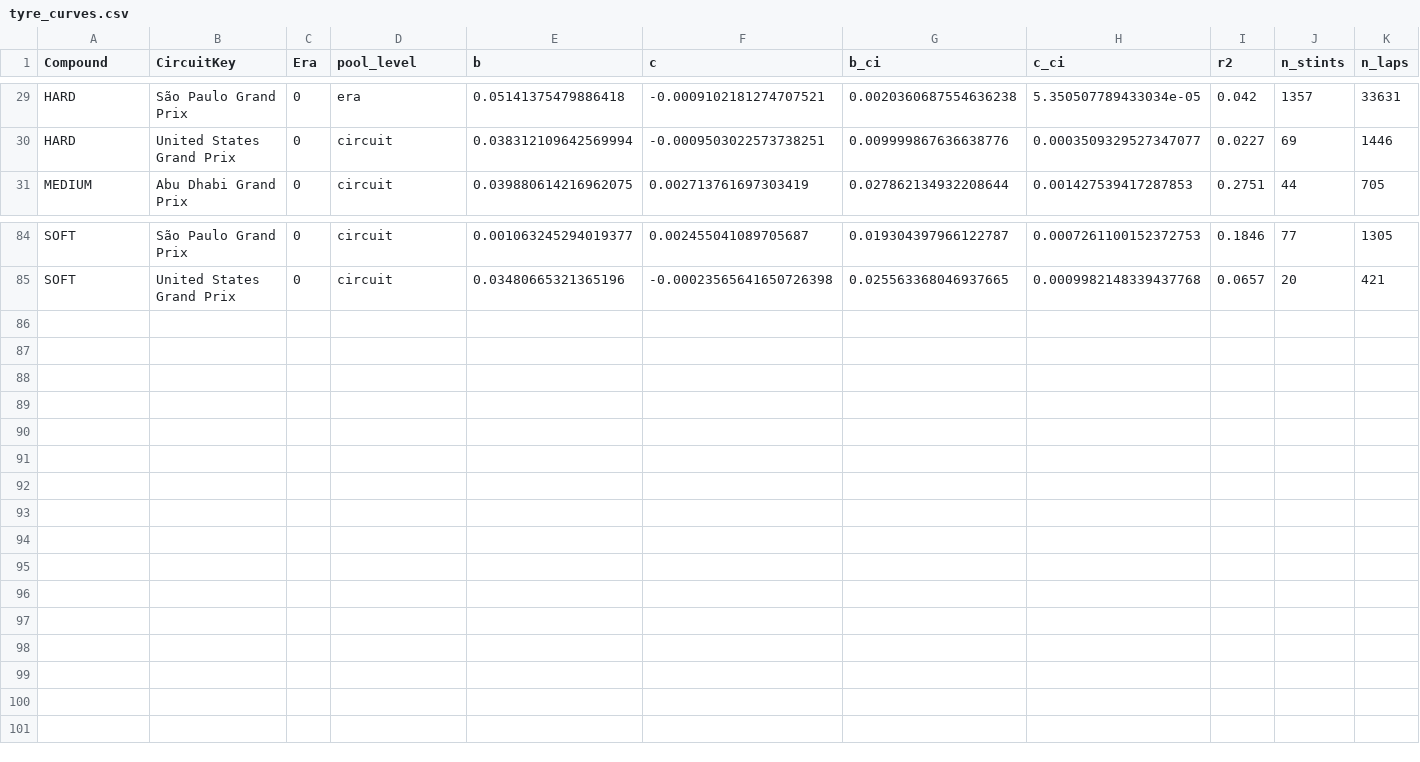
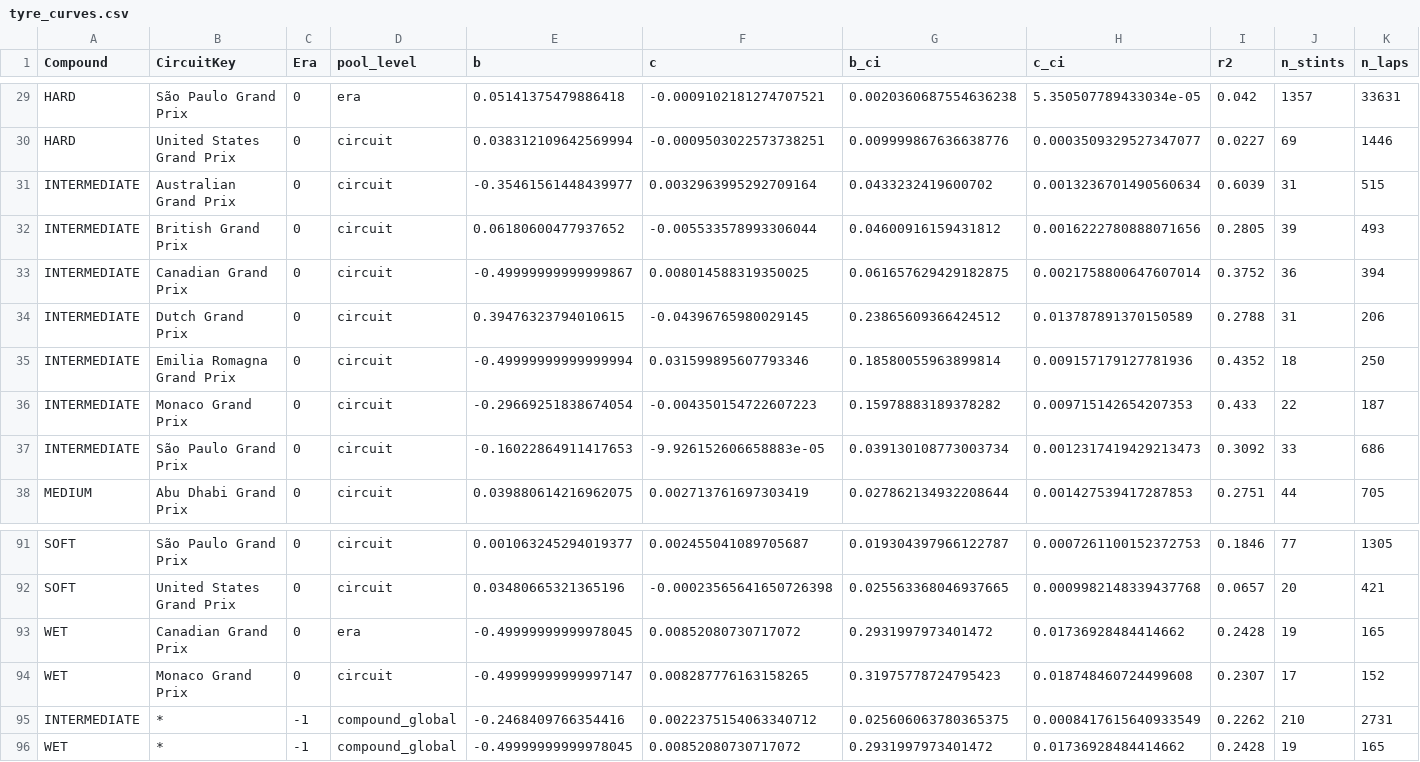
Before and after one commit to Shreyansh262/f1-strategist, a CSV file: reports/tyre/tyre_curves.csv, drawn as a sheet; only a part is shown, gaps mark what is left out; rows hold the shown columns only; the diff names each change by its address in the sheet, - before the commit and + after, or states it on an @@ line.

```diff
--- a/reports/tyre/tyre_curves.csv
+++ b/reports/tyre/tyre_curves.csv
+row 31: INTERMEDIATE | Australian Grand Prix | 0 | circuit | -0.35461561448439977 | 0.0032963995292709164 | 0.0433232419600702 | 0.0013236701490560634 | 0.6039 | 31 | 515
+row 32: INTERMEDIATE | British Grand Prix | 0 | circuit | 0.06180600477937652 | -0.005533578993306044 | 0.04600916159431812 | 0.0016222780888071656 | 0.2805 | 39 | 493
+row 33: INTERMEDIATE | Canadian Grand Prix | 0 | circuit | -0.49999999999999867 | 0.008014588319350025 | 0.061657629429182875 | 0.0021758800647607014 | 0.3752 | 36 | 394
+row 34: INTERMEDIATE | Dutch Grand Prix | 0 | circuit | 0.39476323794010615 | -0.04396765980029145 | 0.23865609366424512 | 0.013787891370150589 | 0.2788 | 31 | 206
+row 35: INTERMEDIATE | Emilia Romagna Grand Prix | 0 | circuit | -0.49999999999999994 | 0.031599895607793346 | 0.18580055963899814 | 0.009157179127781936 | 0.4352 | 18 | 250
+row 36: INTERMEDIATE | Monaco Grand Prix | 0 | circuit | -0.29669251838674054 | -0.004350154722607223 | 0.15978883189378282 | 0.009715142654207353 | 0.433 | 22 | 187
+row 37: INTERMEDIATE | São Paulo Grand Prix | 0 | circuit | -0.16022864911417653 | -9.926152606658883e-05 | 0.039130108773003734 | 0.0012317419429213473 | 0.3092 | 33 | 686
+row 93: WET | Canadian Grand Prix | 0 | era | -0.49999999999978045 | 0.00852080730717072 | 0.2931997973401472 | 0.01736928484414662 | 0.2428 | 19 | 165
+row 94: WET | Monaco Grand Prix | 0 | circuit | -0.49999999999997147 | 0.008287776163158265 | 0.31975778724795423 | 0.018748460724499608 | 0.2307 | 17 | 152
+row 95: INTERMEDIATE | * | -1 | compound_global | -0.2468409766354416 | 0.0022375154063340712 | 0.025606063780365375 | 0.0008417615640933549 | 0.2262 | 210 | 2731
+row 96: WET | * | -1 | compound_global | -0.49999999999978045 | 0.00852080730717072 | 0.2931997973401472 | 0.01736928484414662 | 0.2428 | 19 | 165
```
Also changed, not shown: reports/tyre/tyre_temp_sensitivity.csv, 16 other files.
